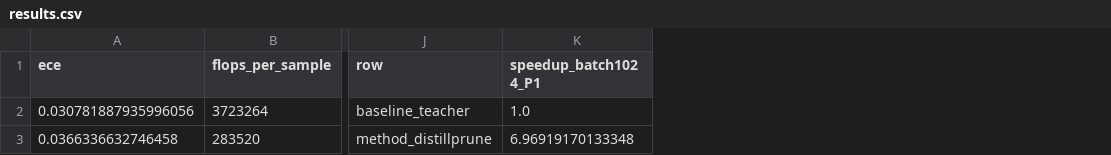
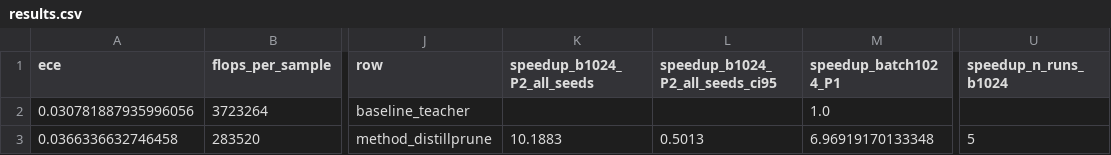
Before and after one commit to Riyozaki/workspace, a CSV file: results/results.csv, drawn as a sheet; only a part is shown, gaps mark what is left out; the diff names each change by its address in the sheet, - before the commit and + after, or states it on an @@ line.

Commit message:
results.csv: expose n=5 speedup with CI and run count
Co-authored-by: arena-agent <297053741+arena-agent@users.noreply.github.com>

```diff
--- a/results/results.csv
+++ b/results/results.csv
+column K (speedup_b1024_P2_all_seeds), row 3: 10.1883
+column L (speedup_b1024_P2_all_seeds_ci95), row 3: 0.5013
+column U (speedup_n_runs_b1024), row 3: 5
```
Also changed, not shown: 1 other file.
